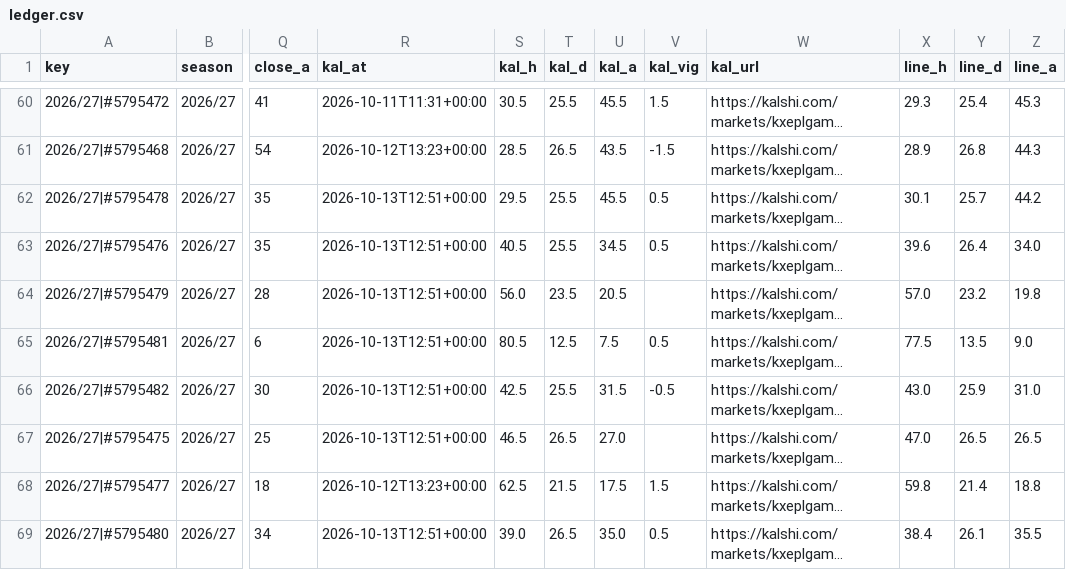
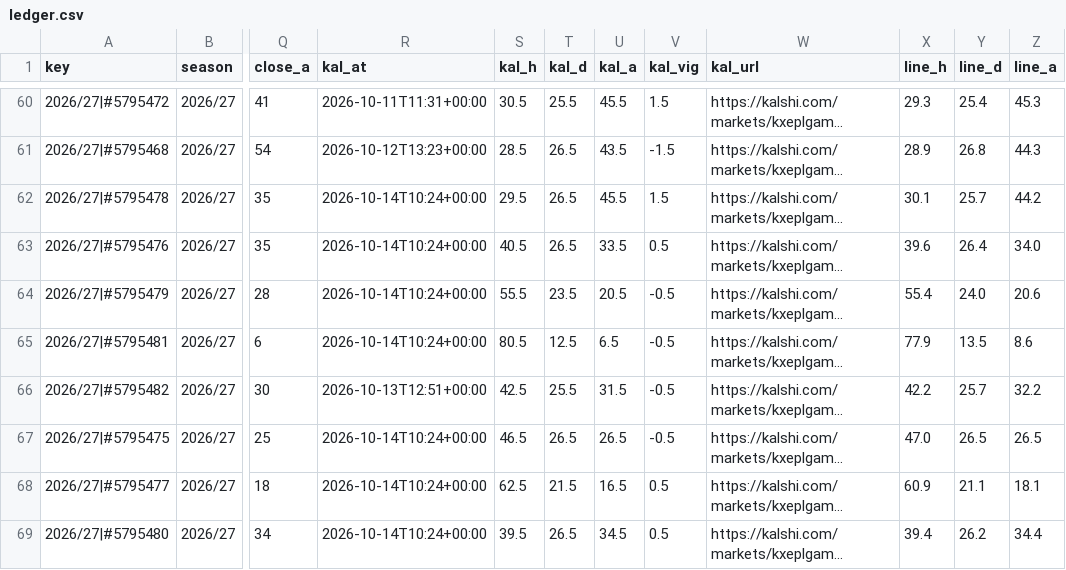
Before and after one commit to iceyfuture/prem_predictor_updated, a CSV file: dashboard/ledger.csv, drawn as a sheet; only a part is shown, gaps mark what is left out; long unchanged cells end in …; the diff covers the shown part only; the diff names each change by its address in the sheet, - before the commit and + after, or states it on an @@ line.

```diff
--- a/dashboard/ledger.csv
+++ b/dashboard/ledger.csv
-R62:R65 (kal_at): 2026-10-13T12:51+00:00
+R62:R65 (kal_at): 2026-10-14T10:24+00:00
-T62:T63 (kal_d): 25.5
+T62:T63 (kal_d): 26.5
-V62 (kal_vig): 0.5
+V62 (kal_vig): 1.5
-U63 (kal_a): 34.5
+U63 (kal_a): 33.5
-S64 (kal_h): 56.0
+S64 (kal_h): 55.5
-V64 (kal_vig): (empty)
+V64 (kal_vig): -0.5
-X64 (line_h): 57.0
+X64 (line_h): 55.4
-Y64 (line_d): 23.2
+Y64 (line_d): 24.0
-Z64 (line_a): 19.8
+Z64 (line_a): 20.6
-U65 (kal_a): 7.5
+U65 (kal_a): 6.5
-V65 (kal_vig): 0.5
+V65 (kal_vig): -0.5
-X65 (line_h): 77.5
+X65 (line_h): 77.9
-Z65 (line_a): 9.0
+Z65 (line_a): 8.6
-X66 (line_h): 43.0
+X66 (line_h): 42.2
-Y66 (line_d): 25.9
+Y66 (line_d): 25.7
-Z66 (line_a): 31.0
+Z66 (line_a): 32.2
-R67 (kal_at): 2026-10-13T12:51+00:00
+R67 (kal_at): 2026-10-14T10:24+00:00
-U67 (kal_a): 27.0
+U67 (kal_a): 26.5
-V67 (kal_vig): (empty)
+V67 (kal_vig): -0.5
-R68 (kal_at): 2026-10-12T13:23+00:00
+R68 (kal_at): 2026-10-14T10:24+00:00
-U68 (kal_a): 17.5
+U68 (kal_a): 16.5
-V68 (kal_vig): 1.5
+V68 (kal_vig): 0.5
-X68 (line_h): 59.8
+X68 (line_h): 60.9
-Y68 (line_d): 21.4
+Y68 (line_d): 21.1
-Z68 (line_a): 18.8
+Z68 (line_a): 18.1
-R69 (kal_at): 2026-10-13T12:51+00:00
+R69 (kal_at): 2026-10-14T10:24+00:00
-S69 (kal_h): 39.0
+S69 (kal_h): 39.5
-U69 (kal_a): 35.0
+U69 (kal_a): 34.5
-X69 (line_h): 38.4
+X69 (line_h): 39.4
-Y69 (line_d): 26.1
+Y69 (line_d): 26.2
-Z69 (line_a): 35.5
+Z69 (line_a): 34.4
```
Also changed, not shown: 32 edited cells elsewhere in this file, dashboard/player_ledger.csv, dashboard/props_ledger.csv, 13 other files.
